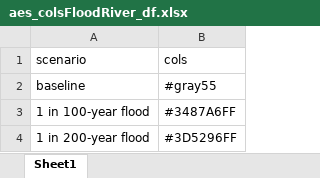
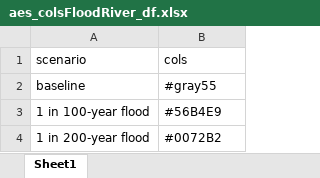
Before and after one commit to anniequinn/AHgen, an Excel workbook: data-raw/aes_colsFloodRiver_df.xlsx, sheet Sheet1, drawn as a sheet; values as stored, in another font and other column widths than the file's, no borders; the diff names each change by its address in the sheet, - before the commit and + after, or states it on an @@ line.

Commit message:
Update colsFloodRiver

```diff
--- a/data-raw/aes_colsFloodRiver_df.xlsx (sheet Sheet1)
+++ b/data-raw/aes_colsFloodRiver_df.xlsx (sheet Sheet1)
-B3 (cols): #3487A6FF
+B3 (cols): #56B4E9
-B4 (cols): #3D5296FF
+B4 (cols): #0072B2
```
Also changed, not shown: 5 other files.
